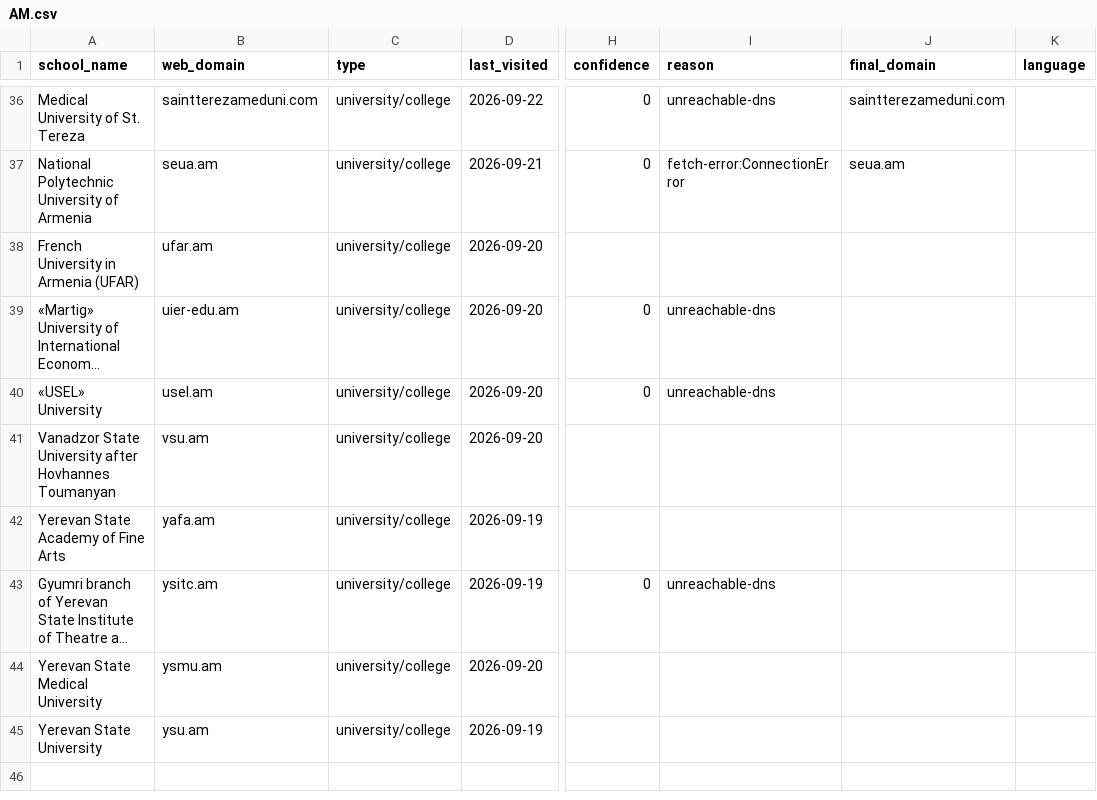
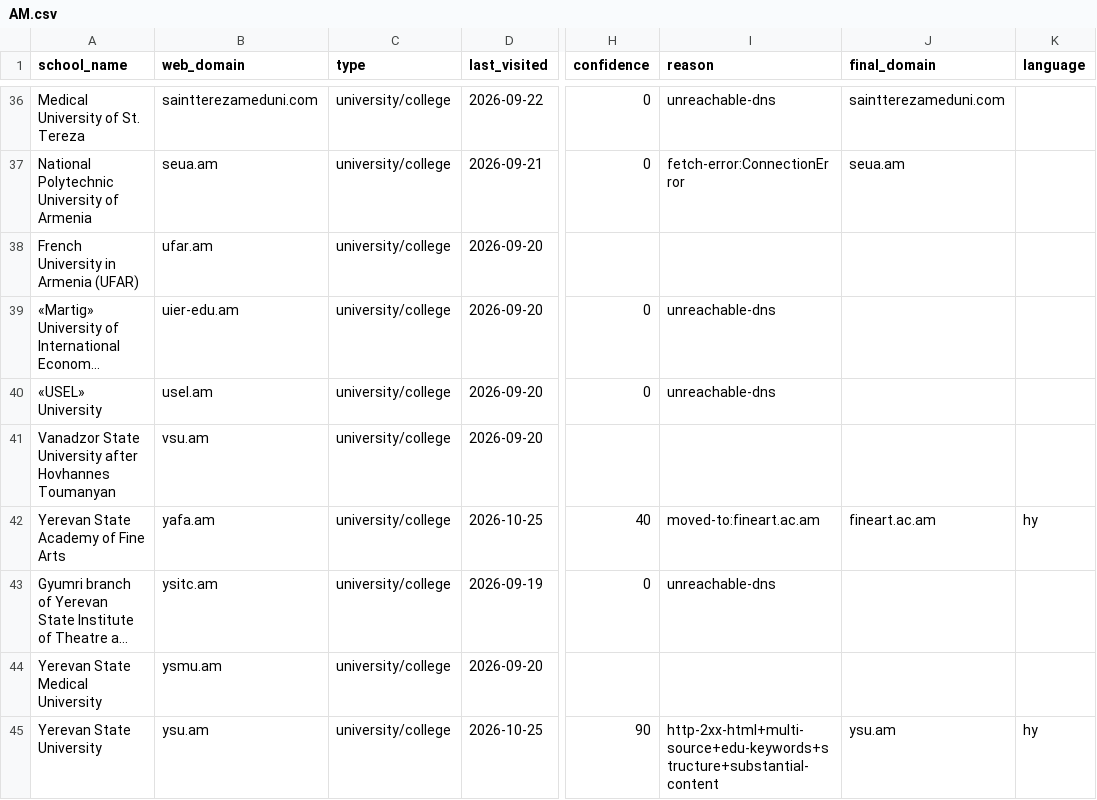
Before and after one commit to yifeiwu/edu-list, a CSV file: data/countries/AM.csv, drawn as a sheet; only a part is shown, gaps mark what is left out; long unchanged cells end in …; the diff names each change by its address in the sheet, - before the commit and + after, or states it on an @@ line.

```diff
--- a/data/countries/AM.csv
+++ b/data/countries/AM.csv
-D42 (last_visited): 2026-09-19
+D42 (last_visited): 2026-10-25
-H42 (confidence): (empty)
+H42 (confidence): 40
-I42 (reason): (empty)
+I42 (reason): moved-to:fineart.ac.am
-J42 (final_domain): (empty)
+J42 (final_domain): fineart.ac.am
-K42 (language): (empty)
+K42 (language): hy
-D45 (last_visited): 2026-09-19
+D45 (last_visited): 2026-10-25
-H45 (confidence): (empty)
+H45 (confidence): 90
-I45 (reason): (empty)
+I45 (reason): http-2xx-html+multi-source+edu-keywords+structure+substantial-content
-J45 (final_domain): (empty)
+J45 (final_domain): ysu.am
-K45 (language): (empty)
+K45 (language): hy
```
Also changed, not shown: data/countries/AU.csv, data/countries/BG.csv, 12 other files.
